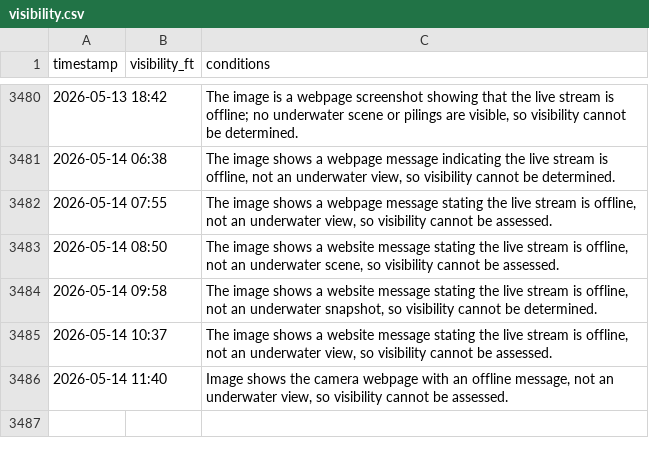
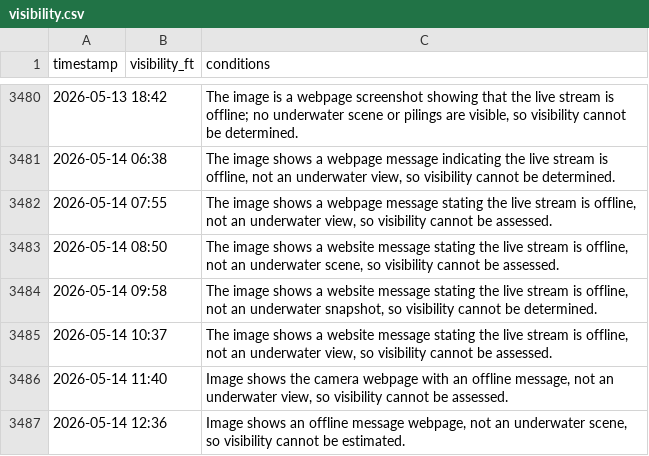
Before and after one commit to haraschax/underwaterviz, a CSV file: docs/visibility.csv, drawn as a sheet; only a part is shown, gaps mark what is left out; the diff names each change by its address in the sheet, - before the commit and + after, or states it on an @@ line.

```diff
--- a/docs/visibility.csv
+++ b/docs/visibility.csv
+row 3487: 2026-05-14 12:36 |  | Image shows an offline message webpage, not an underwater scene, so visibility cannot be estimated.
```
Also changed, not shown: 4 other files.
